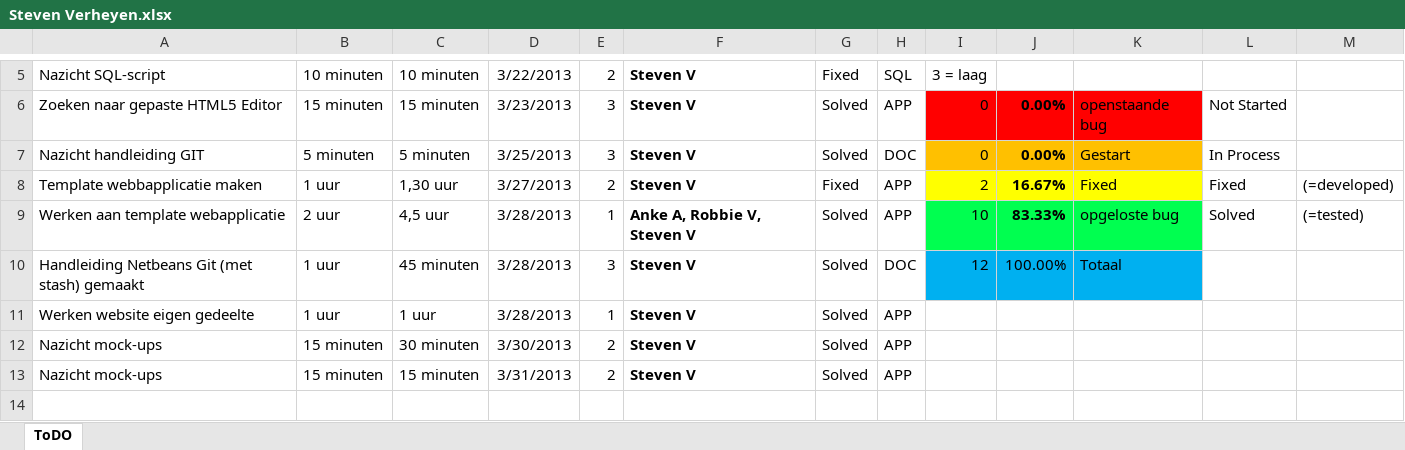
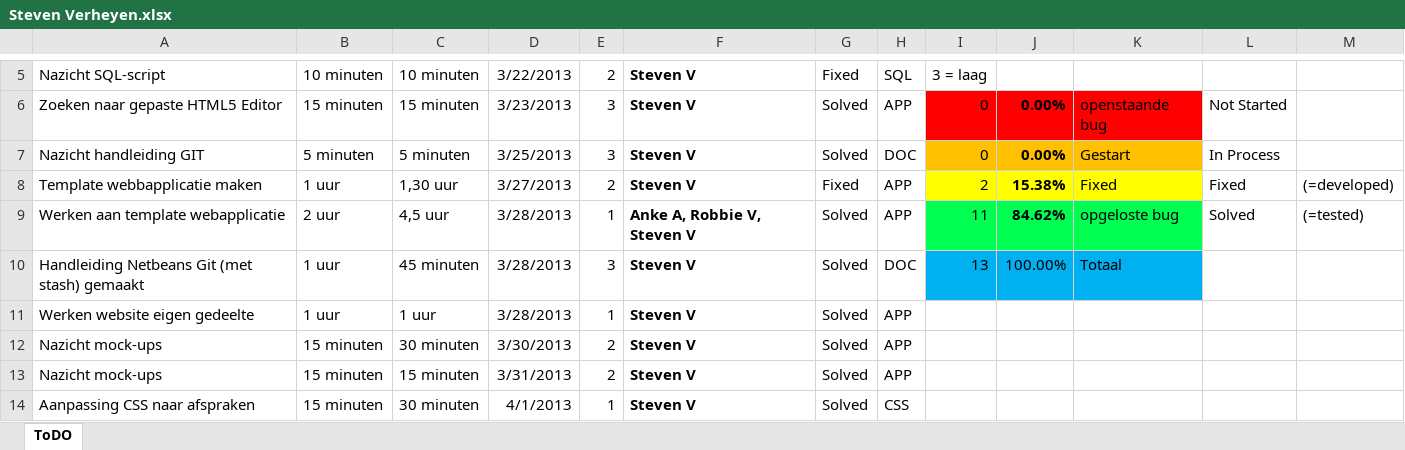
Before and after one commit to jeroenv2/Project_Groep2, an Excel workbook: To Do/Steven Verheyen.xlsx, sheet ToDO, drawn as a sheet; only a part is shown, gaps mark what is left out; values as stored, in another font and other column widths than the file's, no borders; charts and pictures and conditional formats and table styles not drawn; the diff names each change by its address in the sheet, - before the commit and + after, or states it on an @@ line.

Commit message:
Aanvulling lijst To Do

```diff
--- a/To Do/Steven Verheyen.xlsx (sheet ToDO)
+++ b/To Do/Steven Verheyen.xlsx (sheet ToDO)
-J8: 16.67%
+J8: 15.38%
-I9: 10
+I9: 11
-J9: 83.33%
+J9: 84.62%
-I10: 12
+I10: 13
+row 14: Aanpassing CSS naar afspraken | 15 minuten | 30 minuten | 4/1/2013 | 1 | Steven V | Solved | CSS
```
Also changed, not shown: charts or pictures.
